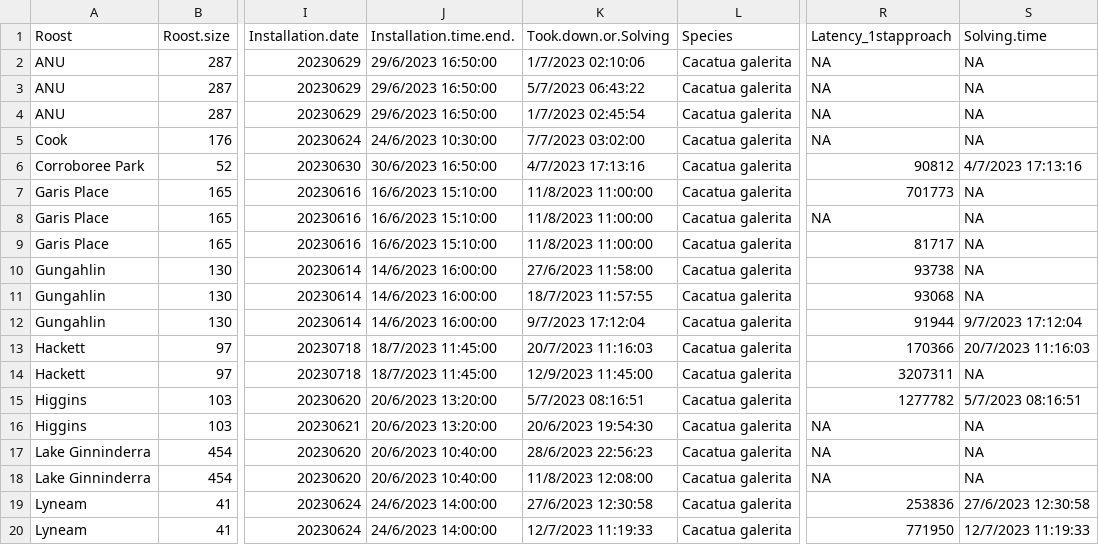
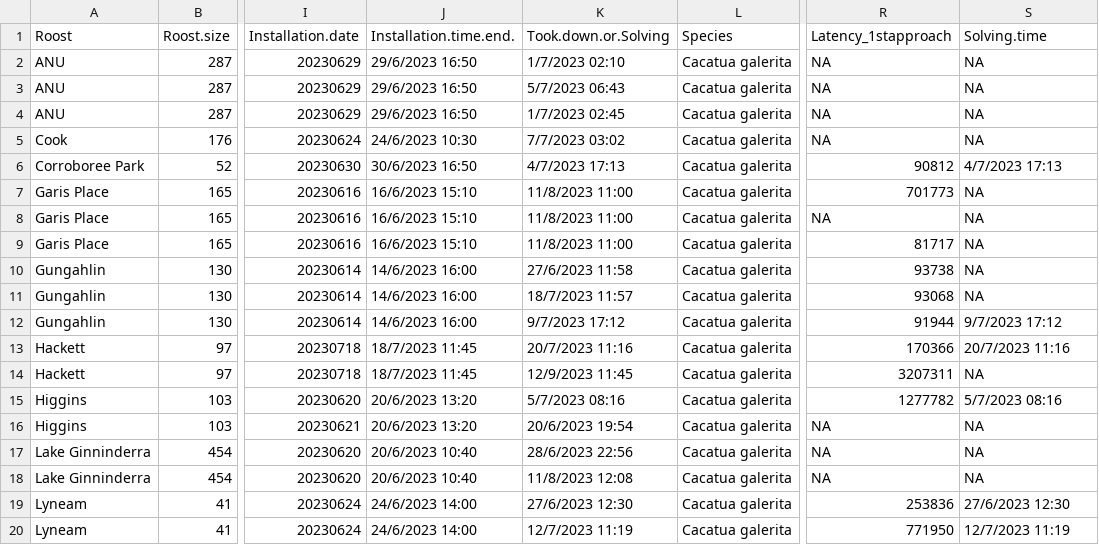
Before and after one commit to LisaFontana96/Innovation, a CSV file: ANALYSIS/Models/Dataset_ModelFinal.csv, drawn as a sheet; only a part is shown, gaps mark what is left out; the diff covers the shown part only; the diff names each change by its address in the sheet, - before the commit and + after, or states it on an @@ line.

```diff
--- a/ANALYSIS/Models/Dataset_ModelFinal.csv
+++ b/ANALYSIS/Models/Dataset_ModelFinal.csv
-J2:J4 (Installation.time.end.): 29/6/2023 16:50:00
+J2:J4 (Installation.time.end.): 29/6/2023 16:50
-K2 (Took.down.or.Solving): 1/7/2023 02:10:06
+K2 (Took.down.or.Solving): 1/7/2023 02:10
-K3 (Took.down.or.Solving): 5/7/2023 06:43:22
+K3 (Took.down.or.Solving): 5/7/2023 06:43
-K4 (Took.down.or.Solving): 1/7/2023 02:45:54
+K4 (Took.down.or.Solving): 1/7/2023 02:45
-J5 (Installation.time.end.): 24/6/2023 10:30:00
+J5 (Installation.time.end.): 24/6/2023 10:30
-K5 (Took.down.or.Solving): 7/7/2023 03:02:00
+K5 (Took.down.or.Solving): 7/7/2023 03:02
-J6 (Installation.time.end.): 30/6/2023 16:50:00
+J6 (Installation.time.end.): 30/6/2023 16:50
-K6 (Took.down.or.Solving): 4/7/2023 17:13:16
+K6 (Took.down.or.Solving): 4/7/2023 17:13
-S6 (Solving.time): 4/7/2023 17:13:16
+S6 (Solving.time): 4/7/2023 17:13
-J7:J9 (Installation.time.end.): 16/6/2023 15:10:00
+J7:J9 (Installation.time.end.): 16/6/2023 15:10
-K7:K9 (Took.down.or.Solving): 11/8/2023 11:00:00
+K7:K9 (Took.down.or.Solving): 11/8/2023 11:00
-J10:J12 (Installation.time.end.): 14/6/2023 16:00:00
+J10:J12 (Installation.time.end.): 14/6/2023 16:00
-K10 (Took.down.or.Solving): 27/6/2023 11:58:00
+K10 (Took.down.or.Solving): 27/6/2023 11:58
-K11 (Took.down.or.Solving): 18/7/2023 11:57:55
+K11 (Took.down.or.Solving): 18/7/2023 11:57
-K12 (Took.down.or.Solving): 9/7/2023 17:12:04
+K12 (Took.down.or.Solving): 9/7/2023 17:12
-S12 (Solving.time): 9/7/2023 17:12:04
+S12 (Solving.time): 9/7/2023 17:12
-J13:J14 (Installation.time.end.): 18/7/2023 11:45:00
+J13:J14 (Installation.time.end.): 18/7/2023 11:45
-K13 (Took.down.or.Solving): 20/7/2023 11:16:03
+K13 (Took.down.or.Solving): 20/7/2023 11:16
-S13 (Solving.time): 20/7/2023 11:16:03
+S13 (Solving.time): 20/7/2023 11:16
-K14 (Took.down.or.Solving): 12/9/2023 11:45:00
+K14 (Took.down.or.Solving): 12/9/2023 11:45
-J15:J16 (Installation.time.end.): 20/6/2023 13:20:00
+J15:J16 (Installation.time.end.): 20/6/2023 13:20
-K15 (Took.down.or.Solving): 5/7/2023 08:16:51
+K15 (Took.down.or.Solving): 5/7/2023 08:16
-S15 (Solving.time): 5/7/2023 08:16:51
+S15 (Solving.time): 5/7/2023 08:16
-K16 (Took.down.or.Solving): 20/6/2023 19:54:30
+K16 (Took.down.or.Solving): 20/6/2023 19:54
-J17:J18 (Installation.time.end.): 20/6/2023 10:40:00
+J17:J18 (Installation.time.end.): 20/6/2023 10:40
-K17 (Took.down.or.Solving): 28/6/2023 22:56:23
+K17 (Took.down.or.Solving): 28/6/2023 22:56
-K18 (Took.down.or.Solving): 11/8/2023 12:08:00
+K18 (Took.down.or.Solving): 11/8/2023 12:08
-J19:J20 (Installation.time.end.): 24/6/2023 14:00:00
+J19:J20 (Installation.time.end.): 24/6/2023 14:00
-K19 (Took.down.or.Solving): 27/6/2023 12:30:58
+K19 (Took.down.or.Solving): 27/6/2023 12:30
-S19 (Solving.time): 27/6/2023 12:30:58
+S19 (Solving.time): 27/6/2023 12:30
-K20 (Took.down.or.Solving): 12/7/2023 11:19:33
+K20 (Took.down.or.Solving): 12/7/2023 11:19
-S20 (Solving.time): 12/7/2023 11:19:33
+S20 (Solving.time): 12/7/2023 11:19
```
Also changed, not shown: 42 edited cells elsewhere in this file, DATA/EnvironmentalAnalysis/CSVs/Roosts2023.csv, RESULTS/DataCleaning/Dataset_cleaned.csv, 23 other files.
